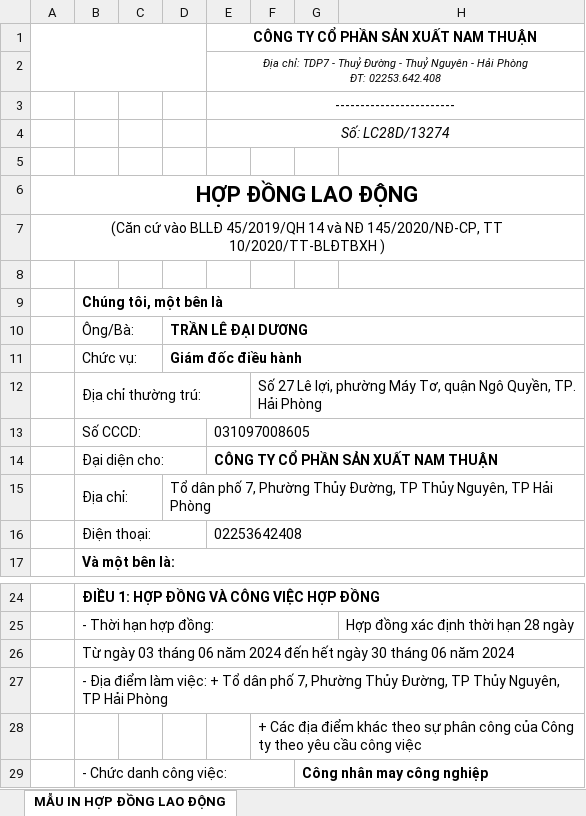
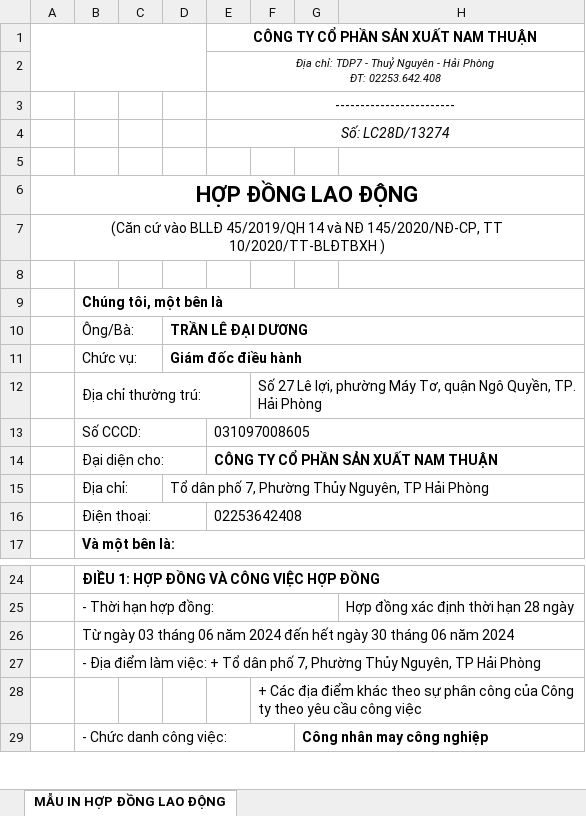
Before and after one commit to mrdotiendat1992/HRM, an Excel workbook: static/uploads/mau/hopdong/nt1/o2_trolen/hdnh.xlsx, sheet MẪU IN HỢP ĐỒNG LAO ĐỘNG, drawn as a sheet; only a part is shown, gaps mark what is left out; values as stored, in another font and other column widths than the file's, no borders; charts and pictures not drawn; the diff names each change by its address in the sheet, - before the commit and + after, or states it on an @@ line.

```diff
--- a/static/uploads/mau/hopdong/nt1/o2_trolen/hdnh.xlsx (sheet MẪU IN HỢP ĐỒNG LAO ĐỘNG)
+++ b/static/uploads/mau/hopdong/nt1/o2_trolen/hdnh.xlsx (sheet MẪU IN HỢP ĐỒNG LAO ĐỘNG)
-E2: …- Thuỷ Đường - Thuỷ Nguyên -…
+E2: …- Thuỷ Nguyên -…
-D15: …Phường Thủy Đường, TP Thủy Nguyên, TP…
+D15: …Phường Thủy Nguyên, TP…
-B27: …Phường Thủy Đường, TP Thủy Nguyên, TP…
+B27: …Phường Thủy Nguyên, TP…
```
Also changed, not shown: static/uploads/mau/hopdong/nt1/duoi_o2/hdnh.xlsx, static/uploads/mau/hopdong/nt1/duoi_o2/hdtv.xlsx, 7 other files.
